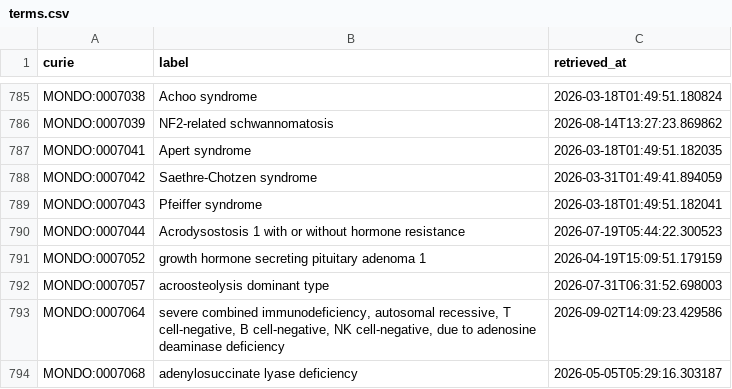
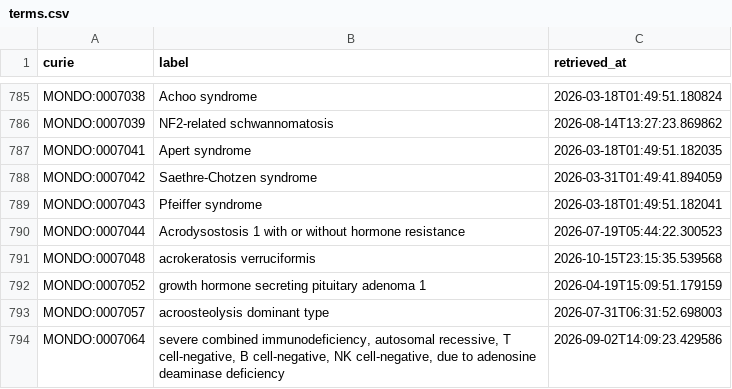
Before and after one commit to AnastasiyaKuznetsova/dismech, a CSV file: cache/mondo/terms.csv, drawn as a sheet; only a part is shown, gaps mark what is left out; the shorter side is filled out with more unchanged rows.

```diff
--- a/cache/mondo/terms.csv
+++ b/cache/mondo/terms.csv
@@ -790,2 +790,3 @@ MONDO:0007043,Pfeiffer syndrome,2026-03-18T01:49:51.182041
 MONDO:0007044,Acrodysostosis 1 with or without hormone resistance,2026-07-19T05:44:22.300523
+MONDO:0007048,acrokeratosis verruciformis,2026-10-15T23:15:35.539568
 MONDO:0007052,growth hormone secreting pituitary adenoma 1,2026-04-19T15:09:51.179159
```
Also changed, not shown: cache/enums/diseaseterm_b84b03ef2175.csv, cache/enums/phenotypeterm_939f99dde0f5.csv, 26 other files.
